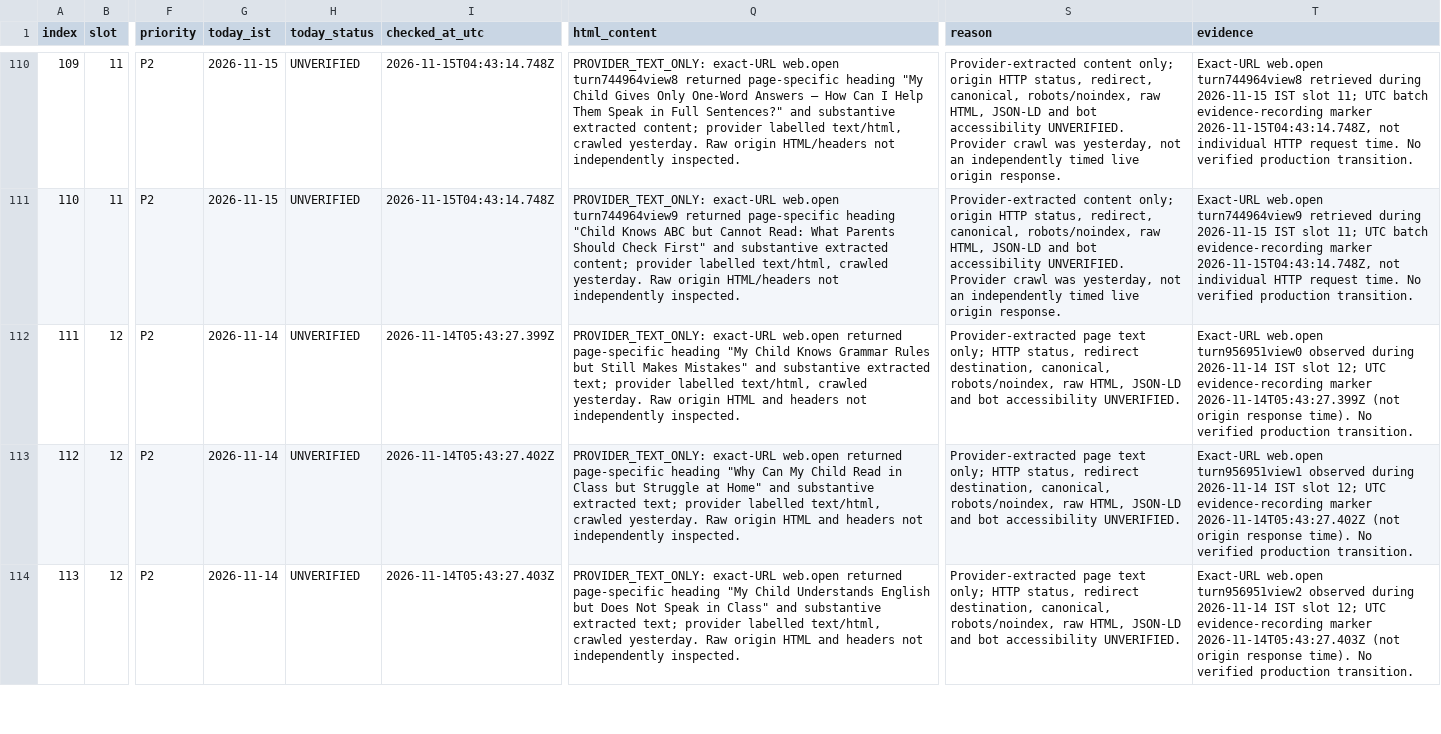
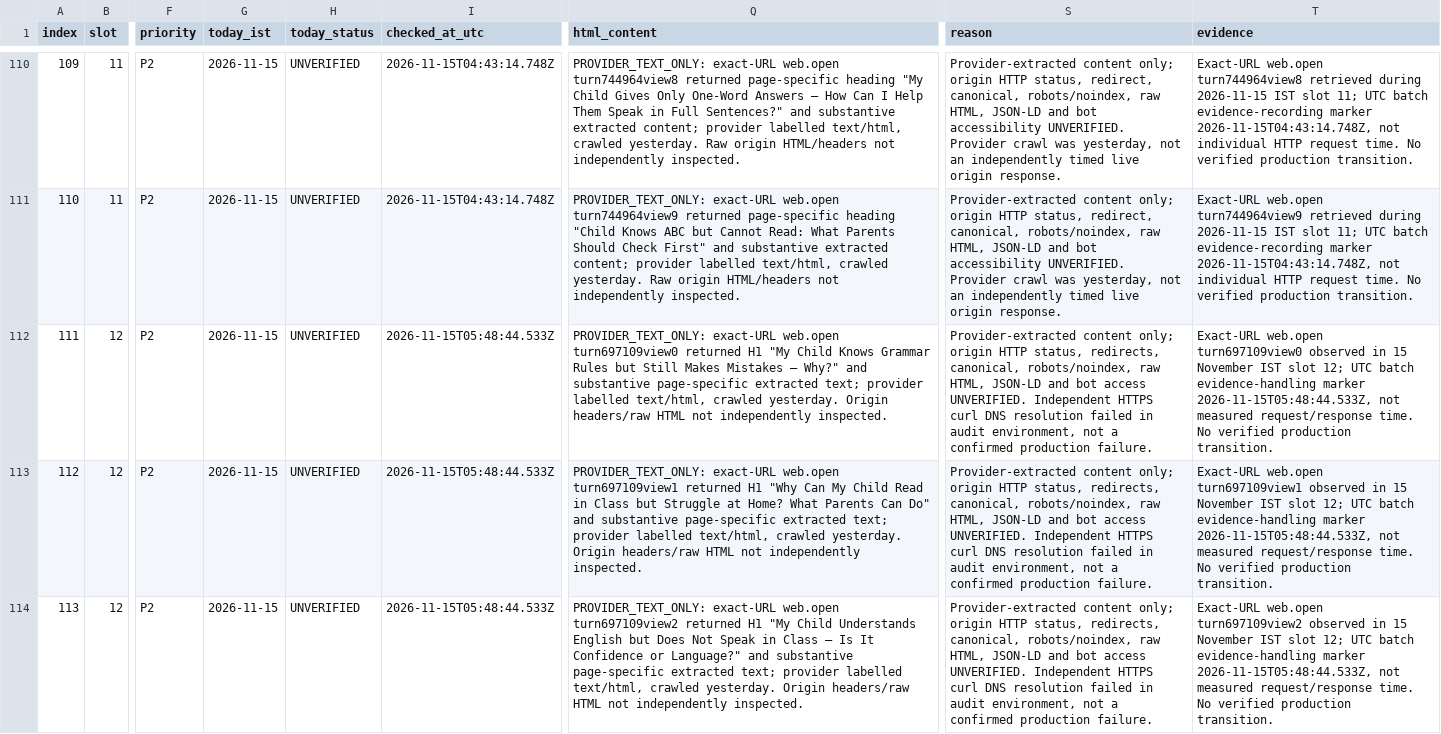
Before and after one commit to tinystepselearning-surya/tinysteps-react-v1, a CSV file: docs/seo/rolling-public-health/MASTER_URL_TRACKER.csv, drawn as a sheet; only a part is shown, gaps mark what is left out; the diff covers the shown part only; the diff names each change by its address in the sheet, - before the commit and + after, or states it on an @@ line.

Commit message:
audit: record slot 12 provider observations 15 Nov IST

```diff
--- a/docs/seo/rolling-public-health/MASTER_URL_TRACKER.csv
+++ b/docs/seo/rolling-public-health/MASTER_URL_TRACKER.csv
-G112:G114 (today_ist): 2026-11-14
+G112:G114 (today_ist): 2026-11-15
-I112 (checked_at_utc): 2026-11-14T05:43:27.399Z
+I112 (checked_at_utc): 2026-11-15T05:48:44.533Z
-Q112 (html_content): …exact-URL web.open returned page-specific heading "My Child Knows Grammar Rules but Still Makes Mistakes" and substantive extracted text; provider labelled text/html, crawled yesterday. Raw origin HTML and headers not independently…
+Q112 (html_content): …exact-URL web.open turn697109view0 returned H1 "My Child Knows Grammar Rules but Still Makes Mistakes — Why?" and substantive page-specific extracted text; provider labelled text/html, crawled yesterday. Origin headers/raw HTML not independently…
-S112:S114 (reason): Provider-extracted page text only; HTTP status, redirect destination, canonical, robots/noindex, raw HTML, JSON-LD and bot accessibility UNVERIFIED.
+S112:S114 (reason): Provider-extracted content only; origin HTTP status, redirects, canonical, robots/noindex, raw HTML, JSON-LD and bot access UNVERIFIED. Independent HTTPS curl DNS resolution failed in audit environment, not a confirmed production failure.
-T112 (evidence): Exact-URL web.open turn956951view0 observed during 2026-11-14 IST slot 12; UTC evidence-recording marker 2026-11-14T05:43:27.399Z (not origin response time). No verified…
+T112 (evidence): Exact-URL web.open turn697109view0 observed in 15 November IST slot 12; UTC batch evidence-handling marker 2026-11-15T05:48:44.533Z, not measured request/response time. No verified…
-I113 (checked_at_utc): 2026-11-14T05:43:27.402Z
+I113 (checked_at_utc): 2026-11-15T05:48:44.533Z
-Q113 (html_content): …exact-URL web.open returned page-specific heading "Why Can My Child Read in Class but Struggle at Home" and substantive extracted text; provider labelled text/html, crawled yesterday. Raw origin HTML and headers not independently…
+Q113 (html_content): …exact-URL web.open turn697109view1 returned H1 "Why Can My Child Read in Class but Struggle at Home? What Parents Can Do" and substantive page-specific extracted text; provider labelled text/html, crawled yesterday. Origin headers/raw HTML not independently…
-T113 (evidence): Exact-URL web.open turn956951view1 observed during 2026-11-14 IST slot 12; UTC evidence-recording marker 2026-11-14T05:43:27.402Z (not origin response time). No verified…
+T113 (evidence): Exact-URL web.open turn697109view1 observed in 15 November IST slot 12; UTC batch evidence-handling marker 2026-11-15T05:48:44.533Z, not measured request/response time. No verified…
-I114 (checked_at_utc): 2026-11-14T05:43:27.403Z
+I114 (checked_at_utc): 2026-11-15T05:48:44.533Z
-Q114 (html_content): …exact-URL web.open returned page-specific heading "My Child Understands English but Does Not Speak in Class" and substantive extracted text; provider labelled text/html, crawled yesterday. Raw origin HTML and headers not independently…
+Q114 (html_content): …exact-URL web.open turn697109view2 returned H1 "My Child Understands English but Does Not Speak in Class — Is It Confidence or Language?" and substantive page-specific extracted text; provider labelled text/html, crawled yesterday. Origin headers/raw HTML not independently…
-T114 (evidence): Exact-URL web.open turn956951view2 observed during 2026-11-14 IST slot 12; UTC evidence-recording marker 2026-11-14T05:43:27.403Z (not origin response time). No verified…
+T114 (evidence): Exact-URL web.open turn697109view2 observed in 15 November IST slot 12; UTC batch evidence-handling marker 2026-11-15T05:48:44.533Z, not measured request/response time. No verified…
```
Also changed, not shown: 35 edited cells elsewhere in this file.
